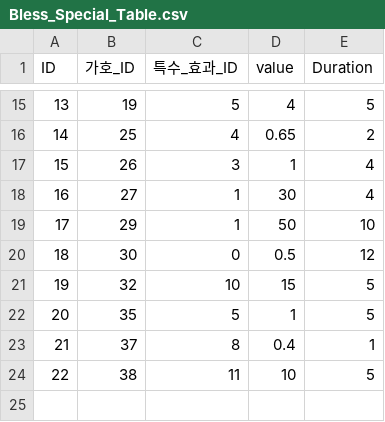
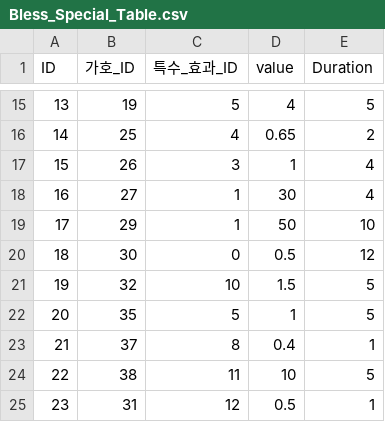
Before and after one commit to wasabi2342/HS_Capstone, a CSV file: Assets/Resources/CSV/Bless_Special_Table.csv, drawn as a sheet; only a part is shown, gaps mark what is left out.

```diff
--- a/Assets/Resources/CSV/Bless_Special_Table.csv
+++ b/Assets/Resources/CSV/Bless_Special_Table.csv
@@ -20,3 +20,3 @@
 18,30,0,0.5,12
-19,32,10,15,5
+19,32,10,1.5,5
 20,35,5,1,5
@@ -24 +24,2 @@
 22,38,11,10,5
+23,31,12,0.5,1
```
Also changed, not shown: 12 other files.
